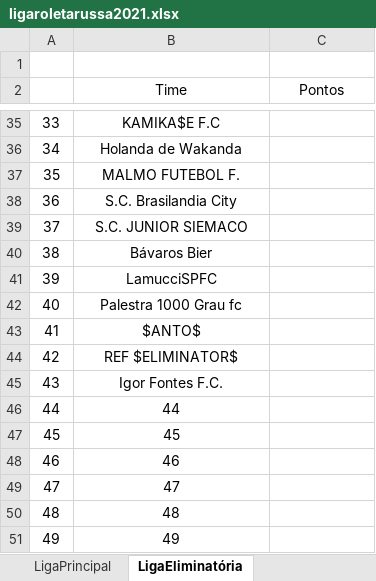
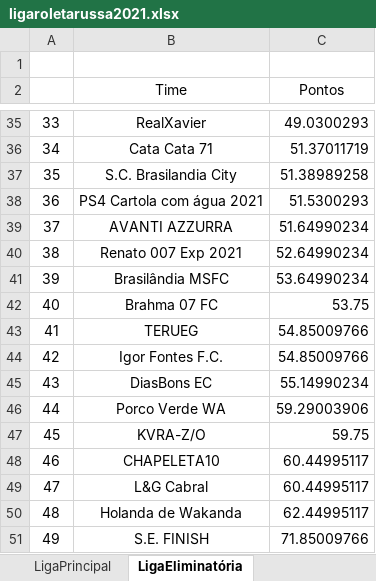
Before and after one commit to cknakayama/automacao_ligaroletarussa2021, an Excel workbook: ligaroletarussa2021.xlsx, sheet LigaEliminatória, drawn as a sheet; only a part is shown, gaps mark what is left out; values as stored, in another font and other column widths than the file's, no borders; the diff covers the shown part only; the diff names each change by its address in the sheet, - before the commit and + after, or states it on an @@ line.

```diff
--- a/ligaroletarussa2021.xlsx (sheet LigaEliminatória)
+++ b/ligaroletarussa2021.xlsx (sheet LigaEliminatória)
-B35 (Time): KAMIKA$E F.C
+B35 (Time): RealXavier
-C35 (Pontos): (empty)
+C35 (Pontos): 49.0300293
-B36 (Time): Holanda de Wakanda
+B36 (Time): Cata Cata 71
-C36 (Pontos): (empty)
+C36 (Pontos): 51.37011719
-B37 (Time): MALMO FUTEBOL F.
+B37 (Time): S.C. Brasilandia City
-C37 (Pontos): (empty)
+C37 (Pontos): 51.38989258
-B38 (Time): S.C. Brasilandia City
+B38 (Time): PS4 Cartola com água 2021
-C38 (Pontos): (empty)
+C38 (Pontos): 51.5300293
-B39 (Time): S.C. JUNIOR SIEMACO
+B39 (Time): AVANTI AZZURRA
-C39 (Pontos): (empty)
+C39 (Pontos): 51.64990234
-B40 (Time): Bávaros Bier
+B40 (Time): Renato 007 Exp 2021
-C40 (Pontos): (empty)
+C40 (Pontos): 52.64990234
-B41 (Time): LamucciSPFC
+B41 (Time): Brasilândia MSFC
-C41 (Pontos): (empty)
+C41 (Pontos): 53.64990234
-B42 (Time): Palestra 1000 Grau fc
+B42 (Time): Brahma 07 FC
-C42 (Pontos): (empty)
+C42 (Pontos): 53.75
-B43 (Time): $ANTO$
+B43 (Time): TERUEG
-C43:C44 (Pontos): (empty)
+C43:C44 (Pontos): 54.85009766
-B44 (Time): REF $ELIMINATOR$
+B44 (Time): Igor Fontes F.C.
-B45 (Time): Igor Fontes F.C.
+B45 (Time): DiasBons EC
-C45 (Pontos): (empty)
+C45 (Pontos): 55.14990234
-B46 (Time): 44
+B46 (Time): Porco Verde WA
-C46 (Pontos): (empty)
+C46 (Pontos): 59.29003906
-B47 (Time): 45
+B47 (Time): KVRA-Z/O
-C47 (Pontos): (empty)
+C47 (Pontos): 59.75
-B48 (Time): 46
+B48 (Time): CHAPELETA10
-C48:C49 (Pontos): (empty)
+C48:C49 (Pontos): 60.44995117
-B49 (Time): 47
+B49 (Time): L&G Cabral
-B50 (Time): 48
+B50 (Time): Holanda de Wakanda
-C50 (Pontos): (empty)
+C50 (Pontos): 62.44995117
-B51 (Time): 49
+B51 (Time): S.E. FINISH
-C51 (Pontos): (empty)
+C51 (Pontos): 71.85009766
```
Also changed, not shown: 66 edited cells elsewhere in this sheet, sheet LigaPrincipal, 2 other files.
